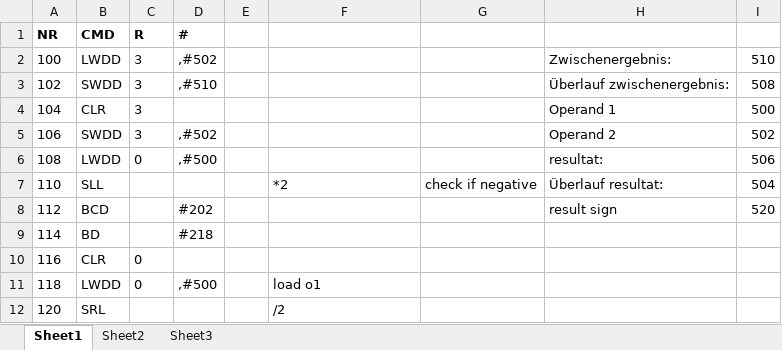
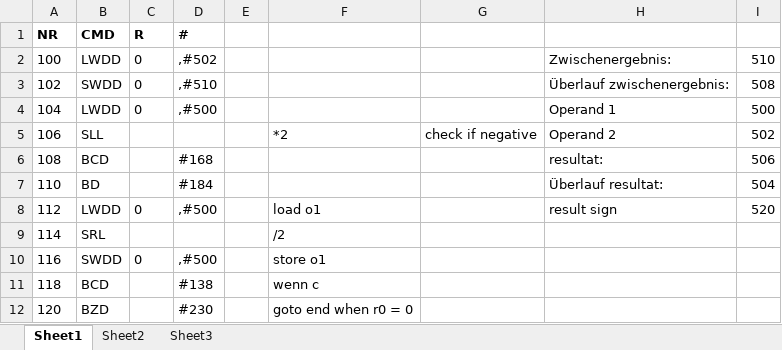
Before and after one commit to Lords-Von-Handschreiber/Mini-Power-PC, an Excel workbook: Examples/Multiplikation.xlsx, sheet Sheet1, drawn as a sheet; only a part is shown; values as stored, in another font and other column widths than the file's, no borders; the diff covers the shown part only; the diff names each change by its address in the sheet, - before the commit and + after, or states it on an @@ line.

```diff
--- a/Examples/Multiplikation.xlsx (sheet Sheet1)
+++ b/Examples/Multiplikation.xlsx (sheet Sheet1)
-C2:C4 (R): 3
+C2:C4 (R): 0
-B4 (CMD): CLR
+B4 (CMD): LWDD
-D4 (#): (empty)
+D4 (#): ,#500
-B5 (CMD): SWDD
+B5 (CMD): SLL
-C5 (R): 3
+C5 (R): (empty)
-D5 (#): ,#502
+D5 (#): (empty)
-F5: (empty)
+F5: *2
-G5: (empty)
+G5: check if negative
-B6 (CMD): LWDD
+B6 (CMD): BCD
-C6 (R): 0
+C6 (R): (empty)
-D6 (#): ,#500
+D6 (#): #168
-B7 (CMD): SLL
+B7 (CMD): BD
-D7 (#): (empty)
+D7 (#): #184
-F7: *2
+F7: (empty)
-G7: check if negative
+G7: (empty)
-B8 (CMD): BCD
+B8 (CMD): LWDD
-C8 (R): (empty)
+C8 (R): 0
-D8 (#): #202
+D8 (#): ,#500
-F8: (empty)
+F8: load o1
-B9 (CMD): BD
+B9 (CMD): SRL
-D9 (#): #218
+D9 (#): (empty)
-F9: (empty)
+F9: /2
-B10 (CMD): CLR
+B10 (CMD): SWDD
-D10 (#): (empty)
+D10 (#): ,#500
-F10: (empty)
+F10: store o1
-B11 (CMD): LWDD
+B11 (CMD): BCD
-C11 (R): 0
+C11 (R): (empty)
-D11 (#): ,#500
+D11 (#): #138
-F11: load o1
+F11: wenn c
-B12 (CMD): SRL
+B12 (CMD): BZD
-D12 (#): (empty)
+D12 (#): #230
-F12: /2
+F12: goto end when r0 = 0
```
Also changed, not shown: 20 removed rows and 231 edited cells elsewhere in this sheet, 5 other files.
